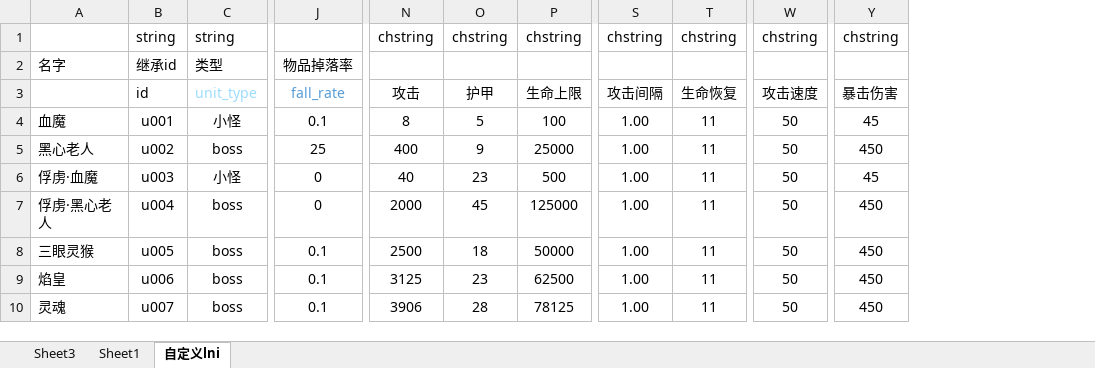
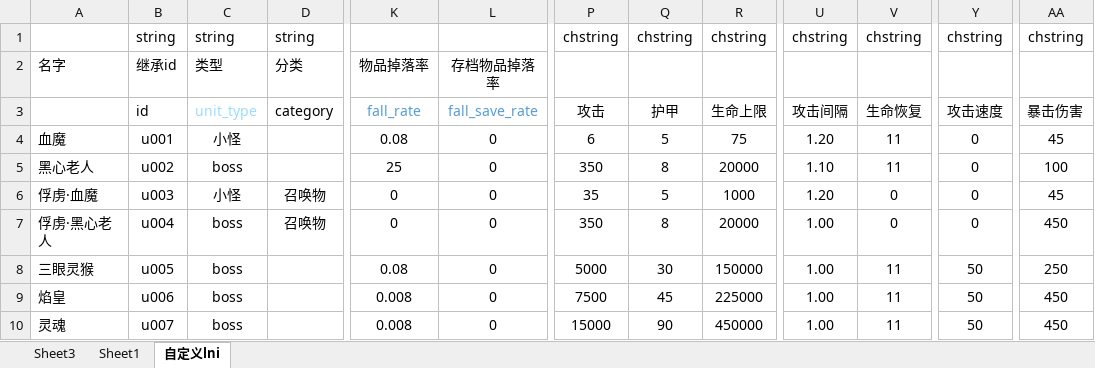
Before and after one commit to jeffworkflow/muban_defence2, an Excel workbook: map/table/单位物编生成-.xlsm, sheet 自定义lni, drawn as a sheet; only a part is shown, gaps mark what is left out; values as stored, in another font and other column widths than the file's, no borders; addresses are those after the commit; the diff covers the shown part only; the diff names each change by its address in the sheet, - before the commit and + after, or states it on an @@ line.

```diff
--- a/map/table/单位物编生成-.xlsm (sheet 自定义lni)
+++ b/map/table/单位物编生成-.xlsm (sheet 自定义lni)
+column D, rows 1-7: string | 分类 | category |  |  | 召唤物 | 召唤物
+column L, rows 2-10: 存档物品掉落率 | fall_save_rate | 0 | 0 | 0 | 0 | 0 | 0 | 0
-K4: 0.1
+K4: 0.08
-P4: 8
+P4: 6
-R4: 100
+R4: 75
-U4: 1.00
+U4: 1.20
-Y4:Y7: 50
+Y4:Y7: 0
-P5: 400
+P5: 350
-Q5: 9
+Q5: 8
-R5: 25000
+R5: 20000
-U5: 1.00
+U5: 1.10
-AA5: 450
+AA5: 100
-P6: 40
+P6: 35
-Q6: 23
+Q6: 5
-R6: 500
+R6: 1000
-U6: 1.00
+U6: 1.20
-V6:V7: 11
+V6:V7: 0
-P7: 2000
+P7: 350
-Q7: 45
+Q7: 8
-R7: 125000
+R7: 20000
-K8: 0.1
+K8: 0.08
-P8: 2500
+P8: 5000
-Q8: 18
+Q8: 30
-R8: 50000
+R8: 150000
-AA8: 450
+AA8: 250
-K9:K10: 0.1
+K9:K10: 0.008
-P9: 3125
+P9: 7500
-Q9: 23
+Q9: 45
-R9: 62500
+R9: 225000
-P10: 3906
+P10: 15000
-Q10: 28
+Q10: 90
-R10: 78125
+R10: 450000
```
Also changed, not shown: 80 edited cells elsewhere in this sheet, sheet Sheet3, formulas that keep their value, map/table/商品.xlsm, map/table/英雄物编生成.xlsm, 5 other files.
